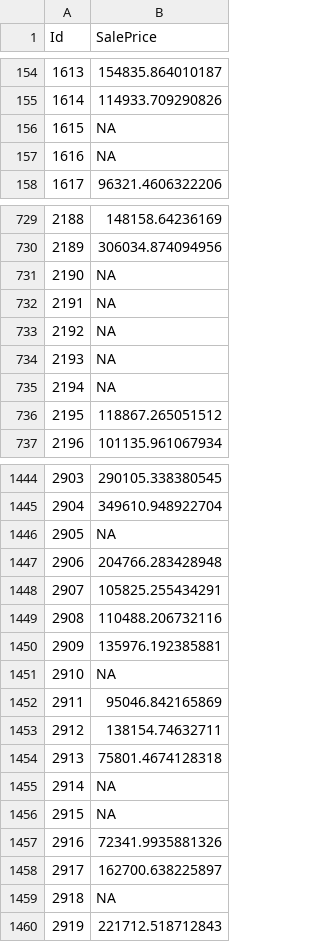
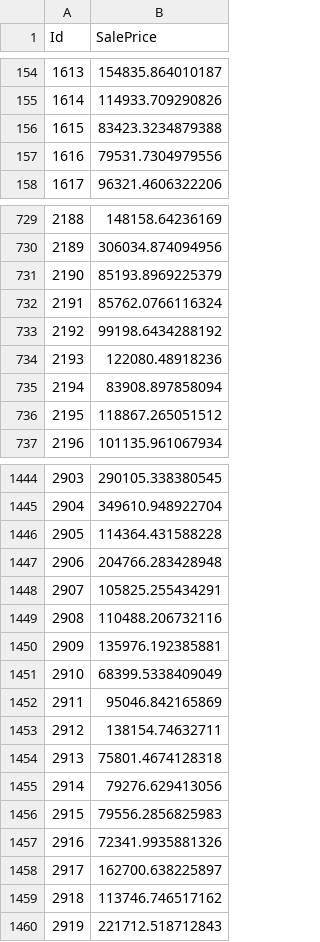
Before and after one commit to ssen7/sys6018-competition-house-prices, a CSV file: prediction.csv, drawn as a sheet; only a part is shown, gaps mark what is left out; the diff covers the shown part only.

```diff
--- a/prediction.csv
+++ b/prediction.csv
@@ -155,4 +155,4 @@
 1614,114933.709290826
-1615,NA
-1616,NA
+1615,83423.3234879388
+1616,79531.7304979556
 1617,96321.4606322206
@@ -730,7 +730,7 @@
 2189,306034.874094956
-2190,NA
-2191,NA
-2192,NA
-2193,NA
-2194,NA
+2190,85193.8969225379
+2191,85762.0766116324
+2192,99198.6434288192
+2193,122080.48918236
+2194,83908.897858094
 2195,118867.265051512
@@ -1445,3 +1445,3 @@
 2904,349610.948922704
-2905,NA
+2905,114364.431588228
 2906,204766.283428948
@@ -1450,3 +1450,3 @@
 2909,135976.192385881
-2910,NA
+2910,68399.5338409049
 2911,95046.842165869
@@ -1454,7 +1454,7 @@
 2913,75801.4674128318
-2914,NA
-2915,NA
+2914,79276.629413056
+2915,79556.2856825983
 2916,72341.9935881326
 2917,162700.638225897
-2918,NA
+2918,113746.746517162
 2919,221712.518712843
```
Also changed, not shown: 71 edited cells elsewhere in this file, 1 other file.
